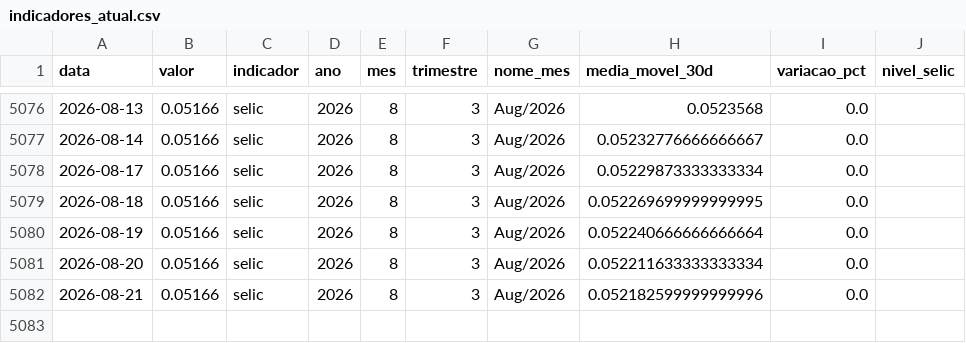
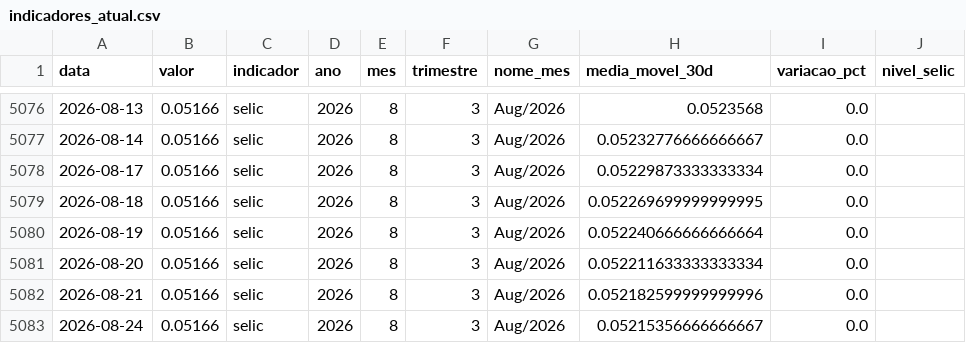
Before and after one commit to JackelineTesch/pipeline-indicadores-financeiros-bcb, a CSV file: data/processed/indicadores_atual.csv, drawn as a sheet; only a part is shown, gaps mark what is left out.

```diff
--- a/data/processed/indicadores_atual.csv
+++ b/data/processed/indicadores_atual.csv
@@ -5082 +5082,2 @@ data,valor,indicador,ano,mes,trimestre,nome_mes,media_movel_30d,variacao_pct,niv
 2026-08-21,0.05166,selic,2026,8,3,Aug/2026,0.052182599999999996,0.0,
+2026-08-24,0.05166,selic,2026,8,3,Aug/2026,0.05215356666666667,0.0,
```
